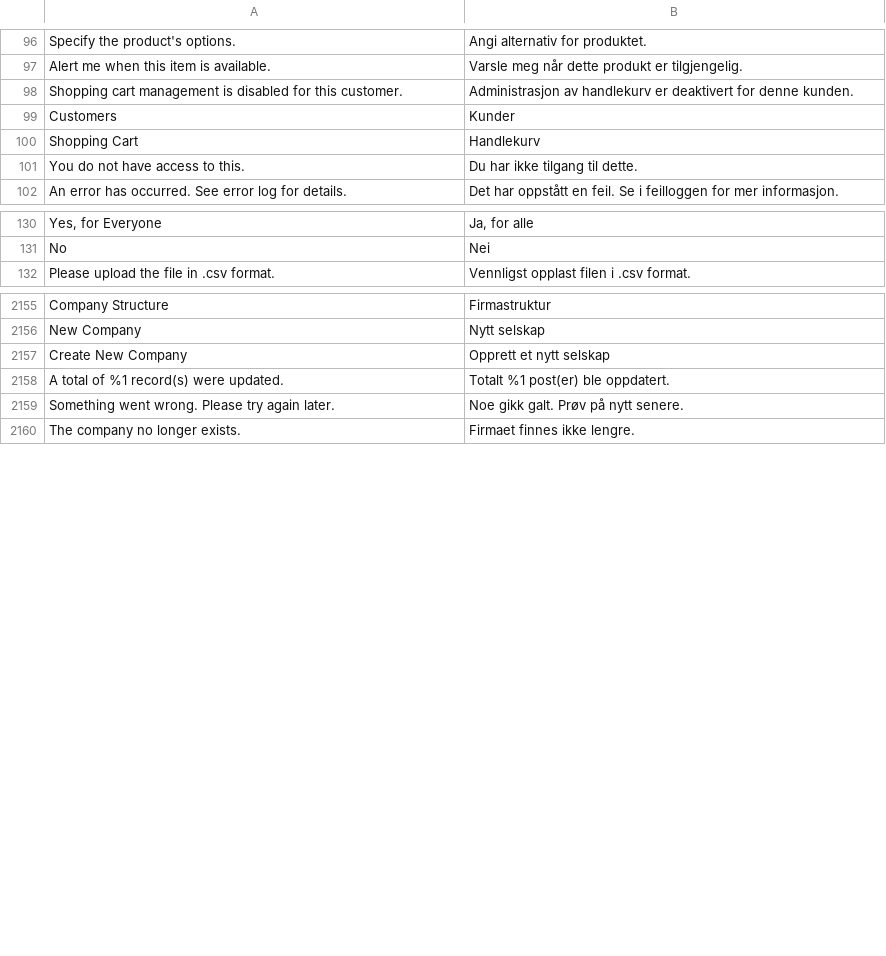
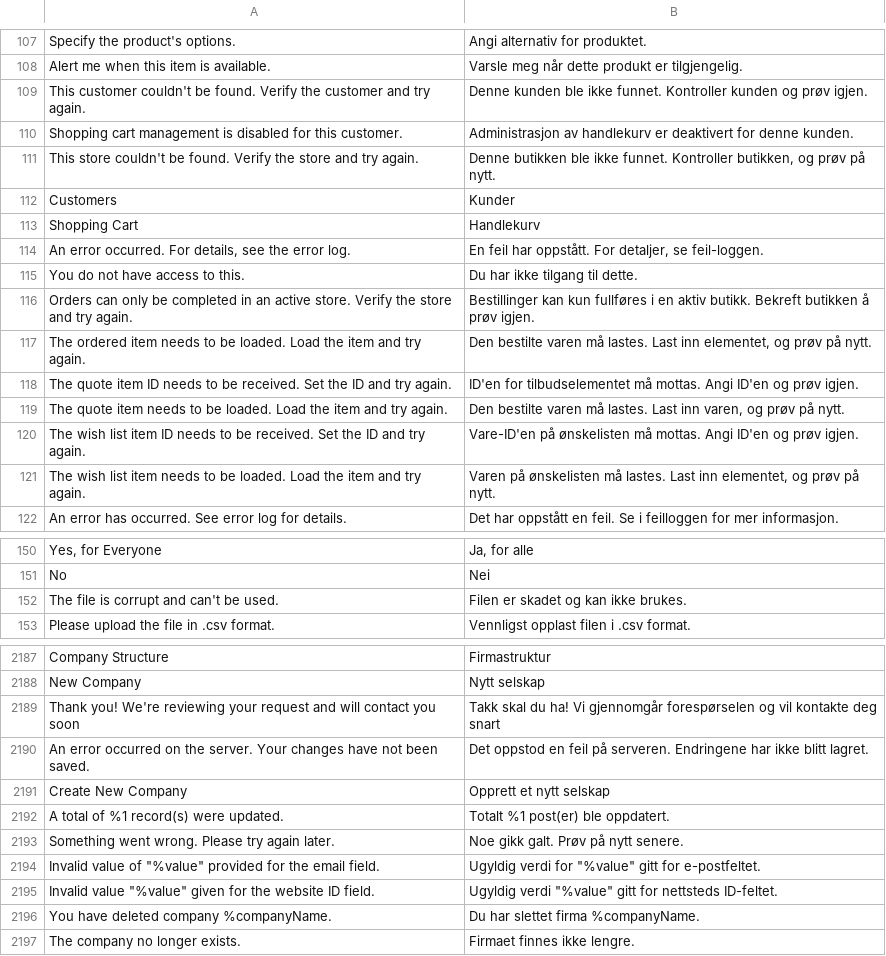
Before and after one commit to magento-l10n/language-nb_NO, a CSV file: nb_NO.csv, drawn as a sheet; only a part is shown, gaps mark what is left out; the diff covers the shown part only; the diff names each change by its address in the sheet, - before the commit and + after, or states it on an @@ line.

```diff
--- a/nb_NO.csv
+++ b/nb_NO.csv
+row 109: This customer couldn't be found. Verify the customer and try again. | Denne kunden ble ikke funnet. Kontroller kunden og prøv igjen.
+row 111: This store couldn't be found. Verify the store and try again. | Denne butikken ble ikke funnet. Kontroller butikken, og prøv på nytt.
+row 114: An error occurred. For details, see the error log. | En feil har oppstått. For detaljer, se feil-loggen.
+row 116: Orders can only be completed in an active store. Verify the store and try again. | Bestillinger kan kun fullføres i en aktiv butikk. Bekreft butikken å prøv igjen.
+row 117: The ordered item needs to be loaded. Load the item and try again. | Den bestilte varen må lastes. Last inn elementet, og prøv på nytt.
+row 118: The quote item ID needs to be received. Set the ID and try again. | ID'en for tilbudselementet må mottas. Angi ID'en og prøv igjen.
+row 119: The quote item needs to be loaded. Load the item and try again. | Den bestilte varen må lastes. Last inn varen, og prøv på nytt.
+row 120: The wish list item ID needs to be received. Set the ID and try again. | Vare-ID'en på ønskelisten må mottas. Angi ID'en og prøv igjen.
+row 121: The wish list item needs to be loaded. Load the item and try again. | Varen på ønskelisten må lastes. Last inn elementet, og prøv på nytt.
+row 152: The file is corrupt and can't be used. | Filen er skadet og kan ikke brukes.
+row 2189: Thank you! We're reviewing your request and will contact you soon | Takk skal du ha! Vi gjennomgår forespørselen og vil kontakte deg snart
+row 2190: An error occurred on the server. Your changes have not been saved. | Det oppstod en feil på serveren. Endringene har ikke blitt lagret.
+row 2194: Invalid value of "%value" provided for the email field. | Ugyldig verdi for "%value" gitt for e-postfeltet.
+row 2195: Invalid value "%value" given for the website ID field. | Ugyldig verdi "%value" gitt for nettsteds ID-feltet.
+row 2196: You have deleted company %companyName. | Du har slettet firma %companyName.
```
Also changed, not shown: 28 added rows, 2 removed rows, 11 moved rows and 2 edited cells elsewhere in this file, 1 other file.
